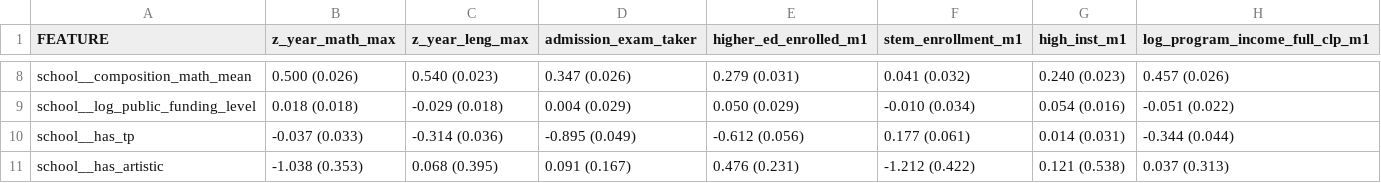
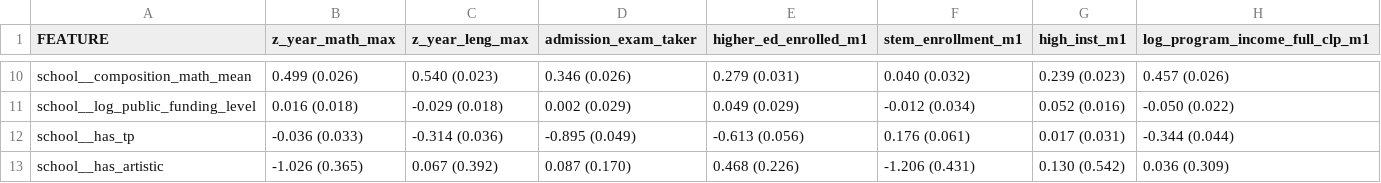
Before and after one commit to BrunoE23/causal_schools, a CSV file: output/tables/staff_va_compact/staff_va_compact.csv, drawn as a sheet; only a part is shown, gaps mark what is left out; addresses are those after the commit; the diff covers the shown part only; the diff names each change by its address in the sheet, - before the commit and + after, or states it on an @@ line.

```diff
--- a/output/tables/staff_va_compact/staff_va_compact.csv
+++ b/output/tables/staff_va_compact/staff_va_compact.csv
-B10 (z_year_math_max): 0.500 (0.026)
+B10 (z_year_math_max): 0.499 (0.026)
-D10 (admission_exam_taker): 0.347 (0.026)
+D10 (admission_exam_taker): 0.346 (0.026)
-F10 (stem_enrollment_m1): 0.041 (0.032)
+F10 (stem_enrollment_m1): 0.040 (0.032)
-G10 (high_inst_m1): 0.240 (0.023)
+G10 (high_inst_m1): 0.239 (0.023)
-B11 (z_year_math_max): 0.018 (0.018)
+B11 (z_year_math_max): 0.016 (0.018)
-D11 (admission_exam_taker): 0.004 (0.029)
+D11 (admission_exam_taker): 0.002 (0.029)
-E11 (higher_ed_enrolled_m1): 0.050 (0.029)
+E11 (higher_ed_enrolled_m1): 0.049 (0.029)
-F11 (stem_enrollment_m1): -0.010 (0.034)
+F11 (stem_enrollment_m1): -0.012 (0.034)
-G11 (high_inst_m1): 0.054 (0.016)
+G11 (high_inst_m1): 0.052 (0.016)
-H11 (log_program_income_full_clp_m1): -0.051 (0.022)
+H11 (log_program_income_full_clp_m1): -0.050 (0.022)
-B12 (z_year_math_max): -0.037 (0.033)
+B12 (z_year_math_max): -0.036 (0.033)
-E12 (higher_ed_enrolled_m1): -0.612 (0.056)
+E12 (higher_ed_enrolled_m1): -0.613 (0.056)
-F12 (stem_enrollment_m1): 0.177 (0.061)
+F12 (stem_enrollment_m1): 0.176 (0.061)
-G12 (high_inst_m1): 0.014 (0.031)
+G12 (high_inst_m1): 0.017 (0.031)
-B13 (z_year_math_max): -1.038 (0.353)
+B13 (z_year_math_max): -1.026 (0.365)
-C13 (z_year_leng_max): 0.068 (0.395)
+C13 (z_year_leng_max): 0.067 (0.392)
-D13 (admission_exam_taker): 0.091 (0.167)
+D13 (admission_exam_taker): 0.087 (0.170)
-E13 (higher_ed_enrolled_m1): 0.476 (0.231)
+E13 (higher_ed_enrolled_m1): 0.468 (0.226)
-F13 (stem_enrollment_m1): -1.212 (0.422)
+F13 (stem_enrollment_m1): -1.206 (0.431)
-G13 (high_inst_m1): 0.121 (0.538)
+G13 (high_inst_m1): 0.130 (0.542)
-H13 (log_program_income_full_clp_m1): 0.037 (0.313)
+H13 (log_program_income_full_clp_m1): 0.036 (0.309)
```
Also changed, not shown: 3 added rows, 1 removed row and 26 edited cells elsewhere in this file, output/tables/staff_va_compact_allschools/staff_va_compact.csv, 6 other files.
